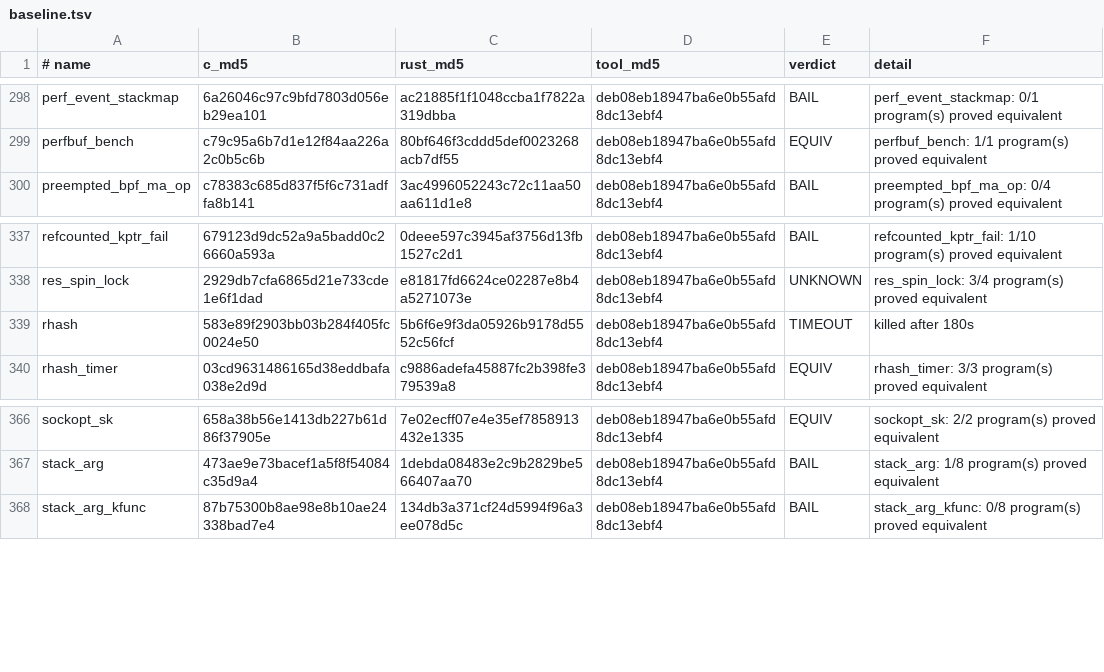
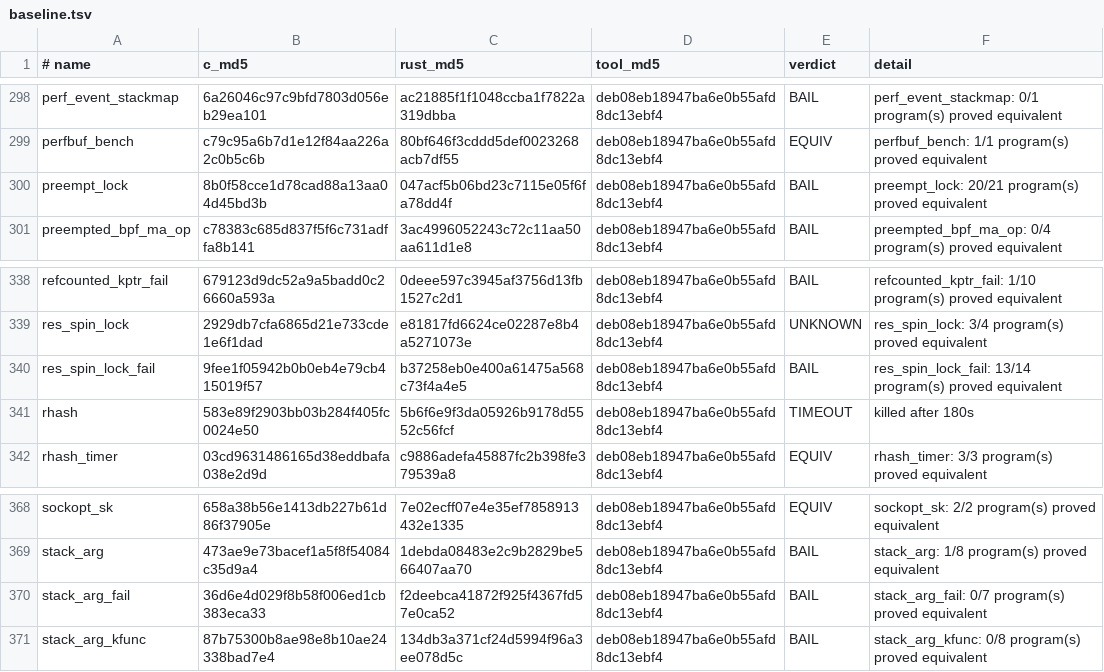
Before and after one commit to prozak/rust-selftests, a TSV file: equiv/results/baseline.tsv, drawn as a sheet; only a part is shown, gaps mark what is left out; the diff names each change by its address in the sheet, - before the commit and + after, or states it on an @@ line.

```diff
--- a/equiv/results/baseline.tsv
+++ b/equiv/results/baseline.tsv
+row 300: preempt_lock | 8b0f58cce1d78cad88a13aa04d45bd3b | 047acf5b06bd23c7115e05f6fa78dd4f | deb08eb18947ba6e0b55afd8dc13ebf4 | BAIL | preempt_lock: 20/21 program(s) proved equivalent
+row 340: res_spin_lock_fail | 9fee1f05942b0b0eb4e79cb415019f57 | b37258eb0e400a61475a568c73f4a4e5 | deb08eb18947ba6e0b55afd8dc13ebf4 | BAIL | res_spin_lock_fail: 13/14 program(s) proved equivalent
+row 370: stack_arg_fail | 36d6e4d029f8b58f006ed1cb383eca33 | f2deebca41872f925f4367fd57e0ca52 | deb08eb18947ba6e0b55afd8dc13ebf4 | BAIL | stack_arg_fail: 0/7 program(s) proved equivalent
```
Also changed, not shown: qemu/gate/baseline.tsv, 3 other files.
